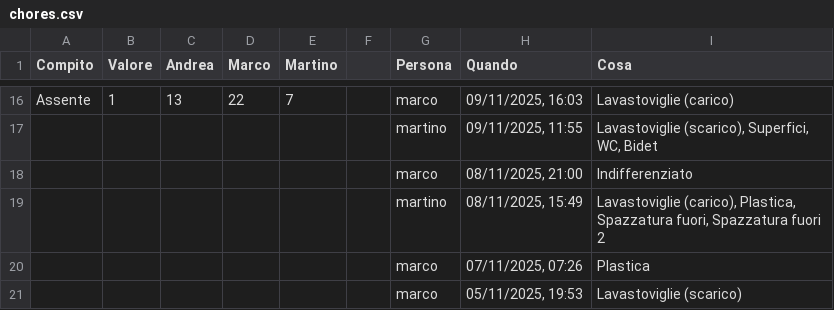
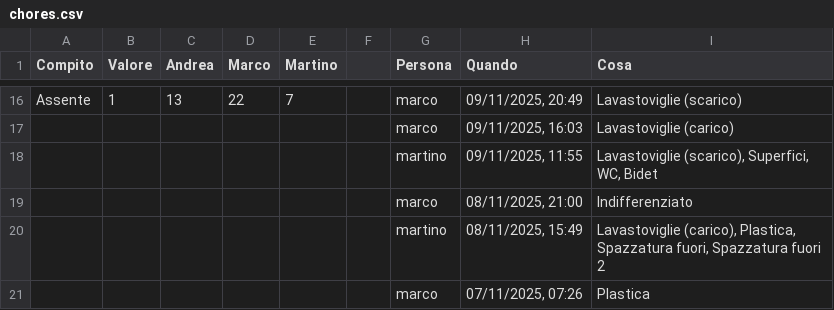
Before and after one commit to BertrandPouget/v0-litpi, a CSV file: data/chores.csv, drawn as a sheet; only a part is shown, gaps mark what is left out; the shorter side is filled out with more unchanged rows; the diff covers the shown part only; the diff names each change by its address in the sheet, - before the commit and + after, or states it on an @@ line.

```diff
--- a/data/chores.csv
+++ b/data/chores.csv
-H16 (Quando): 09/11/2025, 16:03
+H16 (Quando): 09/11/2025, 20:49
-I16 (Cosa): Lavastoviglie (carico)
+I16 (Cosa): Lavastoviglie (scarico)
+row 17:  |  |  |  |  |  | marco | 09/11/2025, 16:03 | Lavastoviglie (carico)
```
Also changed, not shown: 31 edited cells elsewhere in this file.
